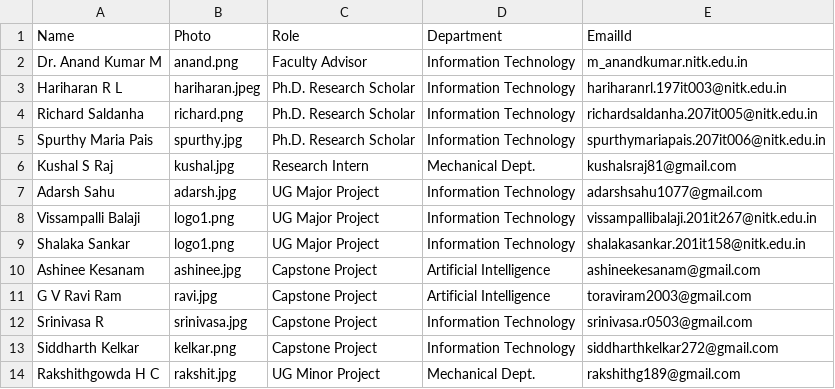
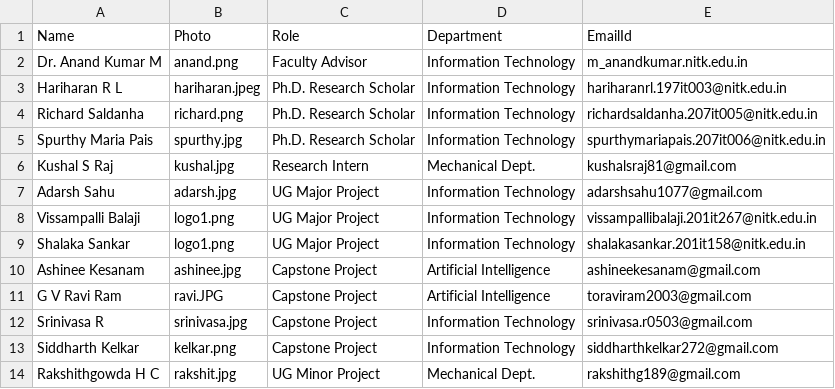
Before and after one commit to SCaLAR-NITK/website, a CSV file: data.csv, drawn as a sheet.

Commit message:
Update data.csv

```diff
--- a/data.csv
+++ b/data.csv
@@ -10,3 +10,3 @@ Shalaka Sankar,logo1.png,UG Major Project,Information Technology,shalakasankar.2
 Ashinee Kesanam,ashinee.jpg,Capstone Project,Artificial Intelligence,ashineekesanam@gmail.com
-G V Ravi Ram,ravi.jpg,Capstone Project,Artificial Intelligence,toraviram2003@gmail.com
+G V Ravi Ram,ravi.JPG,Capstone Project,Artificial Intelligence,toraviram2003@gmail.com
 Srinivasa R,srinivasa.jpg,Capstone Project,Information Technology,srinivasa.r0503@gmail.com
```
